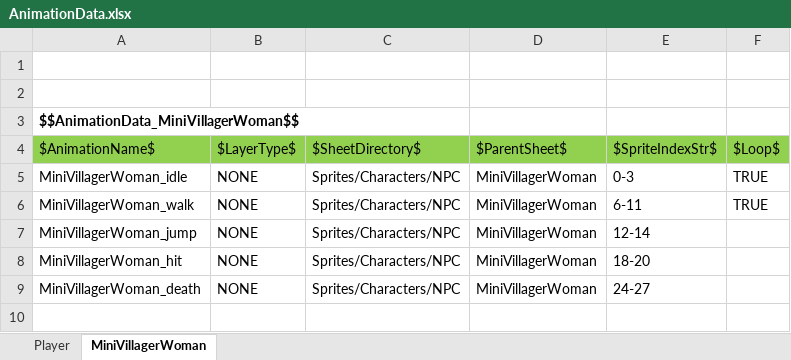
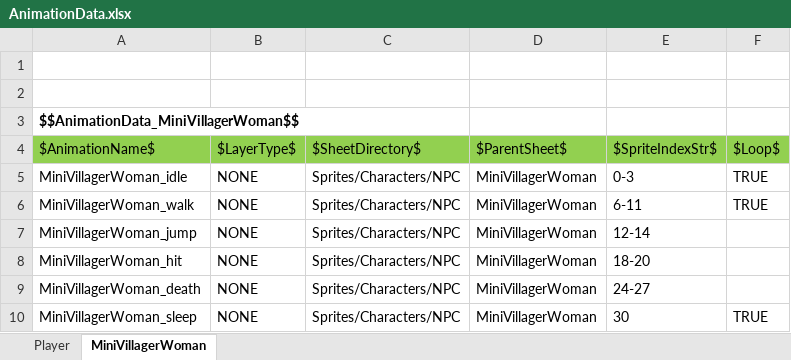
Before and after one commit to key0223/Farm, an Excel workbook: Sheets/AnimationData.xlsx, sheet MiniVillagerWoman, drawn as a sheet; values as stored, in another font and other column widths than the file's, no borders; charts and pictures not drawn; the diff names each change by its address in the sheet, - before the commit and + after, or states it on an @@ line.

Commit message:
[백업] 주민 sleep 애니메이션 추가

```diff
--- a/Sheets/AnimationData.xlsx (sheet MiniVillagerWoman)
+++ b/Sheets/AnimationData.xlsx (sheet MiniVillagerWoman)
+row 10: MiniVillagerWoman_sleep | NONE | Sprites/Characters/NPC | MiniVillagerWoman | 30 | TRUE
```
Also changed, not shown: Sheets/ScheduleData.xlsx, 10 other files.
